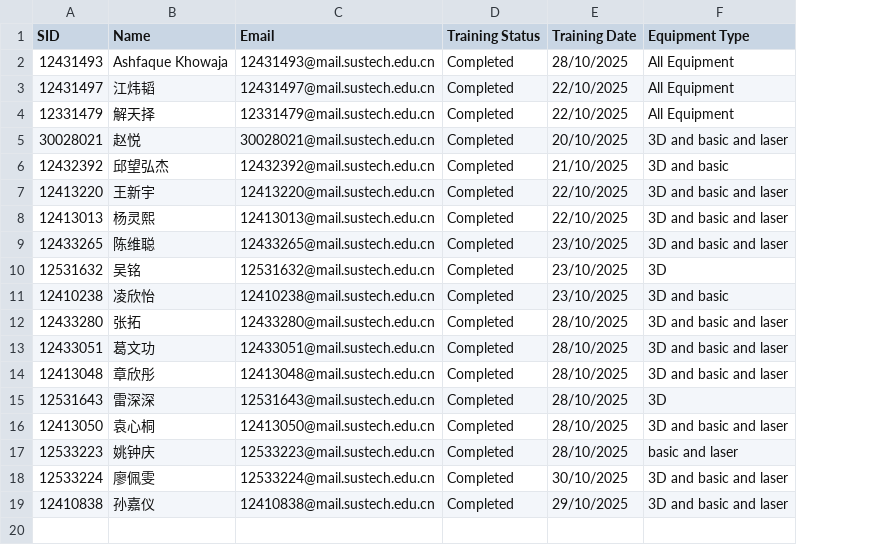
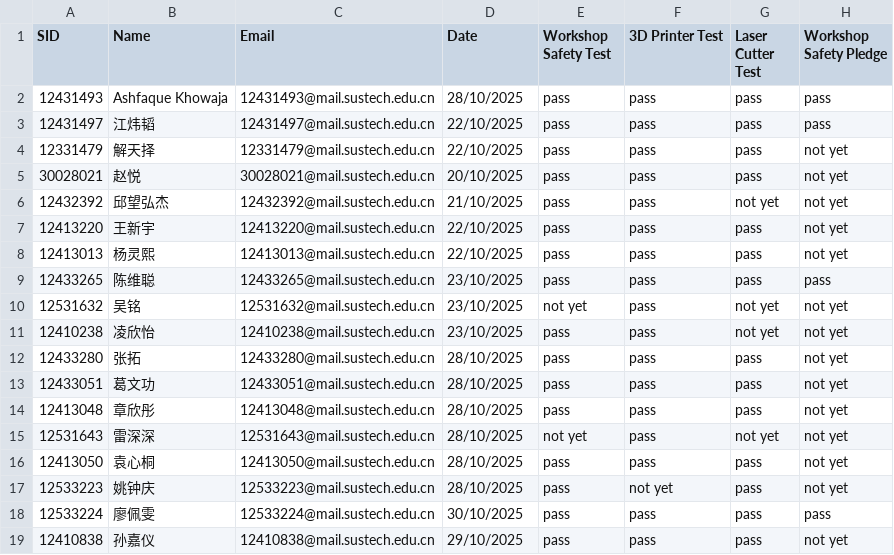
Before and after one commit to Immersive-Design-Group/SD-Workshop-Website, a CSV file: Data_collect/safety_training.csv, drawn as a sheet; removed rows and columns are numbered as before the commit, all else as after; the diff names each change by its address in the sheet, - before the commit and + after, or states it on an @@ line.

Commit message:
Safety Training List and JS File Updated

```diff
--- a/Data_collect/safety_training.csv
+++ b/Data_collect/safety_training.csv
-column D (Training Status), rows 2-19: all Completed
-column F (Equipment Type), rows 2-19: All Equipment | All Equipment | All Equipment | 3D and basic and laser | 3D and basic | 3D and basic and laser | 3D and basic and laser | 3D and basic and laser | 3D | 3D and basic | 3D and basic and laser | 3D and basic and laser | 3D and basic and laser | 3D | 3D and basic and laser | basic and laser | 3D and basic and laser | 3D and basic and laser
+column E (Workshop Safety Test), rows 2-19: pass | pass | pass | pass | pass | pass | pass | pass | not yet | pass | pass | pass | pass | not yet | pass | pass | pass | pass
+column F (3D Printer Test), rows 2-19: pass | pass | pass | pass | pass | pass | pass | pass | pass | pass | pass | pass | pass | pass | pass | not yet | pass | pass
+column G (Laser Cutter Test), rows 2-19: pass | pass | pass | pass | not yet | pass | pass | pass | not yet | not yet | pass | pass | pass | not yet | pass | pass | pass | pass
+column H (Workshop Safety Pledge), rows 2-19: pass | pass | not yet | not yet | not yet | not yet | not yet | pass | not yet | not yet | not yet | not yet | not yet | not yet | not yet | not yet | pass | not yet
-D1: Training Date
+D1: Date
```
Also changed, not shown: 1 other file.
